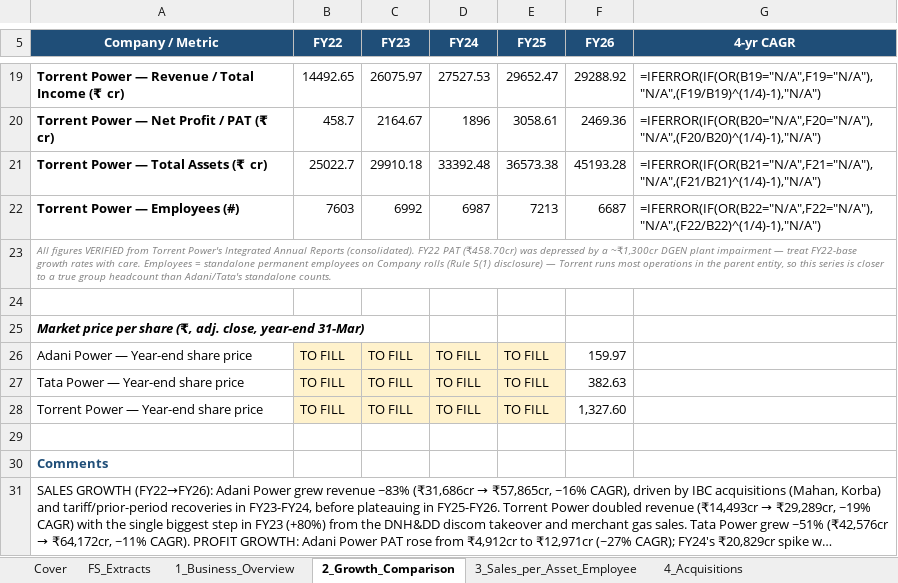
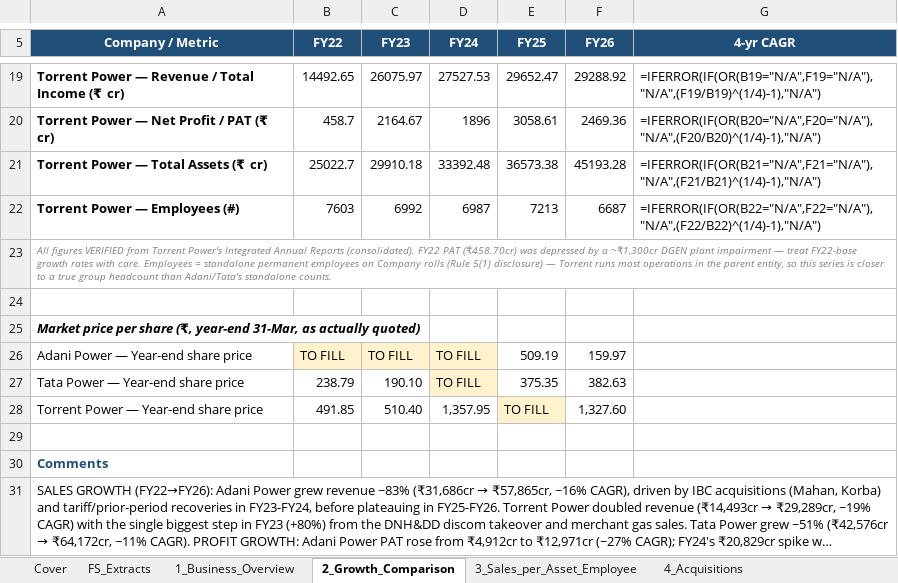
Before and after one commit to adityaranjith-web/FADM-, an Excel workbook: FADM_AdaniPower_Analysis.xlsx, sheet 2_Growth_Comparison, drawn as a sheet; only a part is shown, gaps mark what is left out; long unchanged cells end in …; values as stored, in another font and other column widths than the file's, no borders; formulas without a stored value are shown as written; charts and pictures not drawn; the diff names each change by its address in the sheet, - before the commit and + after, or states it on an @@ line.

```diff
--- a/FADM_AdaniPower_Analysis.xlsx (sheet 2_Growth_Comparison)
+++ b/FADM_AdaniPower_Analysis.xlsx (sheet 2_Growth_Comparison)
-A25 (Company / Metric): …share (₹, adj. close, year-end 31-Mar)
+A25 (Company / Metric): …share (₹, year-end 31-Mar, as actually quoted)
-E26 (FY25): TO FILL
+E26 (FY25): 509.19
-E26:E27 fill: #FFF2CC
+E26:E27 fill: none
-B27 (FY22): TO FILL
+B27 (FY22): 238.79
-B27:C27 fill: #FFF2CC
+B27:C27 fill: none
-C27 (FY23): TO FILL
+C27 (FY23): 190.10
-E27 (FY25): TO FILL
+E27 (FY25): 375.35
-B28 (FY22): TO FILL
+B28 (FY22): 491.85
-B28:D28 fill: #FFF2CC
+B28:D28 fill: none
-C28 (FY23): TO FILL
+C28 (FY23): 510.40
-D28 (FY24): TO FILL
+D28 (FY24): 1,357.95
```
Also changed, not shown: sheet 5_Shareholding_Pattern, sheet 14_References, sheet 8_Associates_JVs, sheet 13_Sources_and_Gaps.
